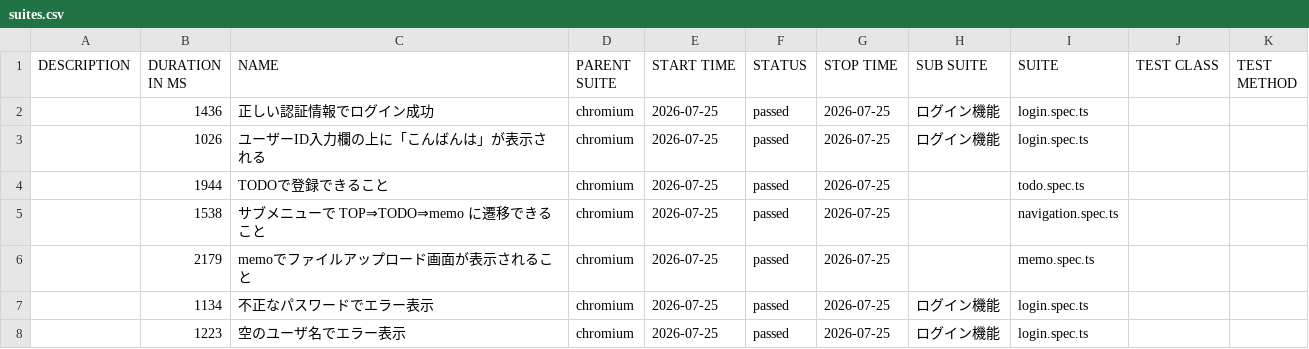
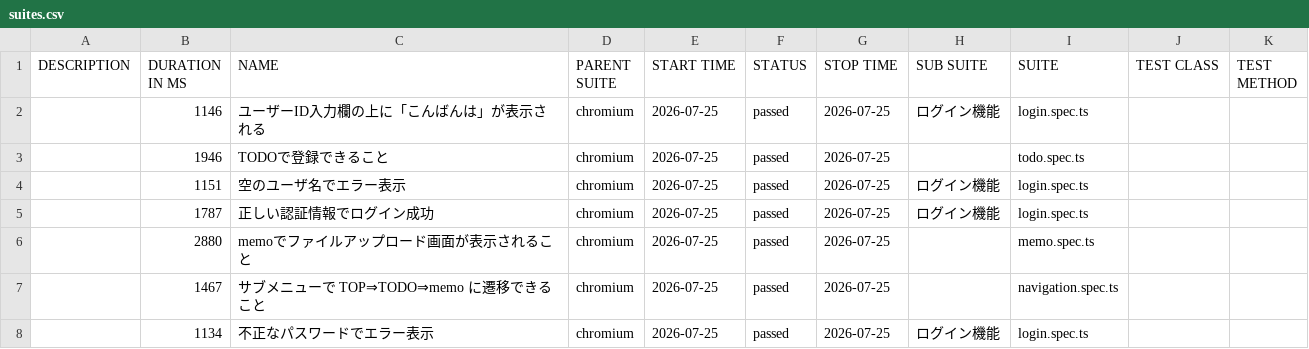
Before and after one commit to cocomomojo/test_app, a CSV file: allure/data/suites.csv, drawn as a sheet.

```diff
--- a/allure/data/suites.csv
+++ b/allure/data/suites.csv
@@ -1,8 +1,8 @@
 "DESCRIPTION","DURATION IN MS","NAME","PARENT SUITE","START TIME","STATUS","STOP TIME","SUB SUITE","SUITE","TEST CLASS","TEST METHOD"
-"","1436","正しい認証情報でログイン成功","chromium","2026-07-25","passed","2026-07-25","ログイン機能","login.spec.ts","",""
-"","1026","ユーザーID入力欄の上に「こんばんは」が表示される","chromium","2026-07-25","passed","2026-07-25","ログイン機能","login.spec.ts","",""
-"","1944","TODOで登録できること","chromium","2026-07-25","passed","2026-07-25","","todo.spec.ts","",""
-"","1538","サブメニューで TOP⇒TODO⇒memo に遷移できること","chromium","2026-07-25","passed","2026-07-25","","navigation.spec.ts","",""
-"","2179","memoでファイルアップロード画面が表示されること","chromium","2026-07-25","passed","2026-07-25","","memo.spec.ts","",""
+"","1146","ユーザーID入力欄の上に「こんばんは」が表示される","chromium","2026-07-25","passed","2026-07-25","ログイン機能","login.spec.ts","",""
+"","1946","TODOで登録できること","chromium","2026-07-25","passed","2026-07-25","","todo.spec.ts","",""
+"","1151","空のユーザ名でエラー表示","chromium","2026-07-25","passed","2026-07-25","ログイン機能","login.spec.ts","",""
+"","1787","正しい認証情報でログイン成功","chromium","2026-07-25","passed","2026-07-25","ログイン機能","login.spec.ts","",""
+"","2880","memoでファイルアップロード画面が表示されること","chromium","2026-07-25","passed","2026-07-25","","memo.spec.ts","",""
+"","1467","サブメニューで TOP⇒TODO⇒memo に遷移できること","chromium","2026-07-25","passed","2026-07-25","","navigation.spec.ts","",""
 "","1134","不正なパスワードでエラー表示","chromium","2026-07-25","passed","2026-07-25","ログイン機能","login.spec.ts","",""
-"","1223","空のユーザ名でエラー表示","chromium","2026-07-25","passed","2026-07-25","ログイン機能","login.spec.ts","",""
```
Also changed, not shown: 35 other files.
